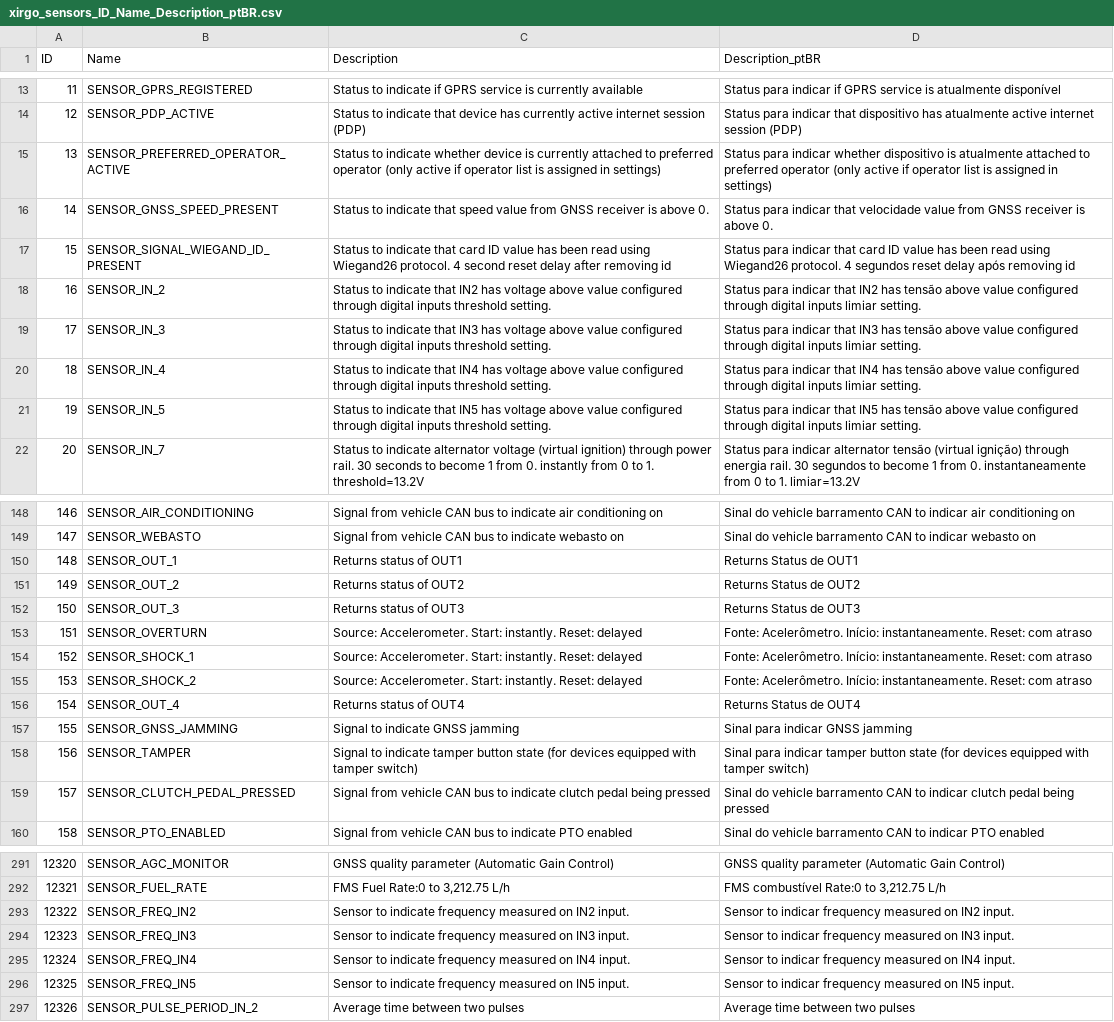
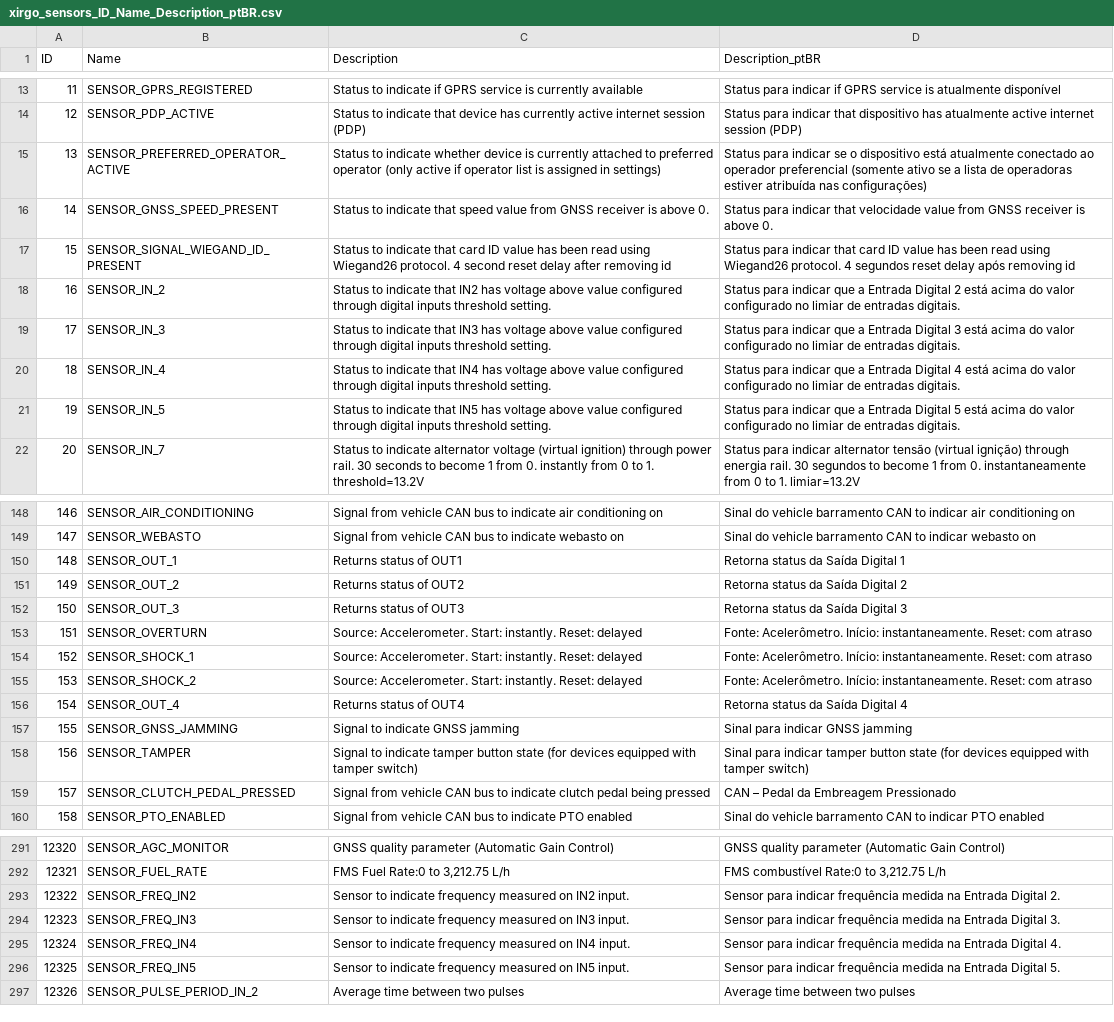
Before and after one commit to guoosantos/euro-one, a CSV file: xirgo_sensors_ID_Name_Description_ptBR.csv, drawn as a sheet; only a part is shown, gaps mark what is left out; the diff covers the shown part only; the diff names each change by its address in the sheet, - before the commit and + after, or states it on an @@ line.

```diff
--- a/xirgo_sensors_ID_Name_Description_ptBR.csv
+++ b/xirgo_sensors_ID_Name_Description_ptBR.csv
-D15 (Description_ptBR): …para indicar whether dispositivo is atualmente attached to preferred operator (only active if operator list is assigned in settings)
+D15 (Description_ptBR): …para indicar se o dispositivo está atualmente conectado ao operador preferencial (somente ativo se a lista de operadoras estiver atribuída nas configurações)
-D18 (Description_ptBR): …para indicar that IN2 has tensão above value configured through digital inputs limiar setting.
+D18 (Description_ptBR): …para indicar que a Entrada Digital 2 está acima do valor configurado no limiar de entradas digitais.
-D19 (Description_ptBR): …para indicar that IN3 has tensão above value configured through digital inputs limiar setting.
+D19 (Description_ptBR): …para indicar que a Entrada Digital 3 está acima do valor configurado no limiar de entradas digitais.
-D20 (Description_ptBR): …para indicar that IN4 has tensão above value configured through digital inputs limiar setting.
+D20 (Description_ptBR): …para indicar que a Entrada Digital 4 está acima do valor configurado no limiar de entradas digitais.
-D21 (Description_ptBR): …para indicar that IN5 has tensão above value configured through digital inputs limiar setting.
+D21 (Description_ptBR): …para indicar que a Entrada Digital 5 está acima do valor configurado no limiar de entradas digitais.
-D150 (Description_ptBR): Returns Status de OUT1
+D150 (Description_ptBR): Retorna status da Saída Digital 1
-D151 (Description_ptBR): Returns Status de OUT2
+D151 (Description_ptBR): Retorna status da Saída Digital 2
-D152 (Description_ptBR): Returns Status de OUT3
+D152 (Description_ptBR): Retorna status da Saída Digital 3
-D156 (Description_ptBR): Returns Status de OUT4
+D156 (Description_ptBR): Retorna status da Saída Digital 4
-D159 (Description_ptBR): Sinal do vehicle barramento CAN to indicar clutch pedal being pressed
+D159 (Description_ptBR): CAN – Pedal da Embreagem Pressionado
-D293 (Description_ptBR): Sensor to indicar frequency measured on IN2 input.
+D293 (Description_ptBR): Sensor para indicar frequência medida na Entrada Digital 2.
-D294 (Description_ptBR): Sensor to indicar frequency measured on IN3 input.
+D294 (Description_ptBR): Sensor para indicar frequência medida na Entrada Digital 3.
-D295 (Description_ptBR): Sensor to indicar frequency measured on IN4 input.
+D295 (Description_ptBR): Sensor para indicar frequência medida na Entrada Digital 4.
-D296 (Description_ptBR): Sensor to indicar frequency measured on IN5 input.
+D296 (Description_ptBR): Sensor para indicar frequência medida na Entrada Digital 5.
```
Also changed, not shown: 9 edited cells elsewhere in this file, 8 other files.
